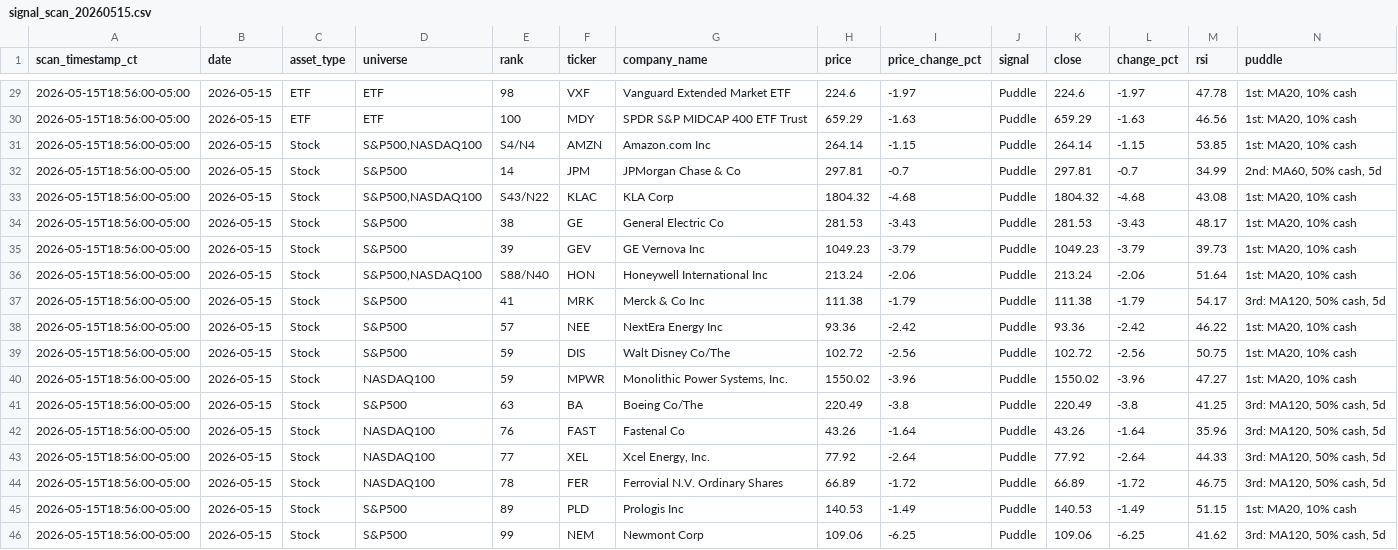
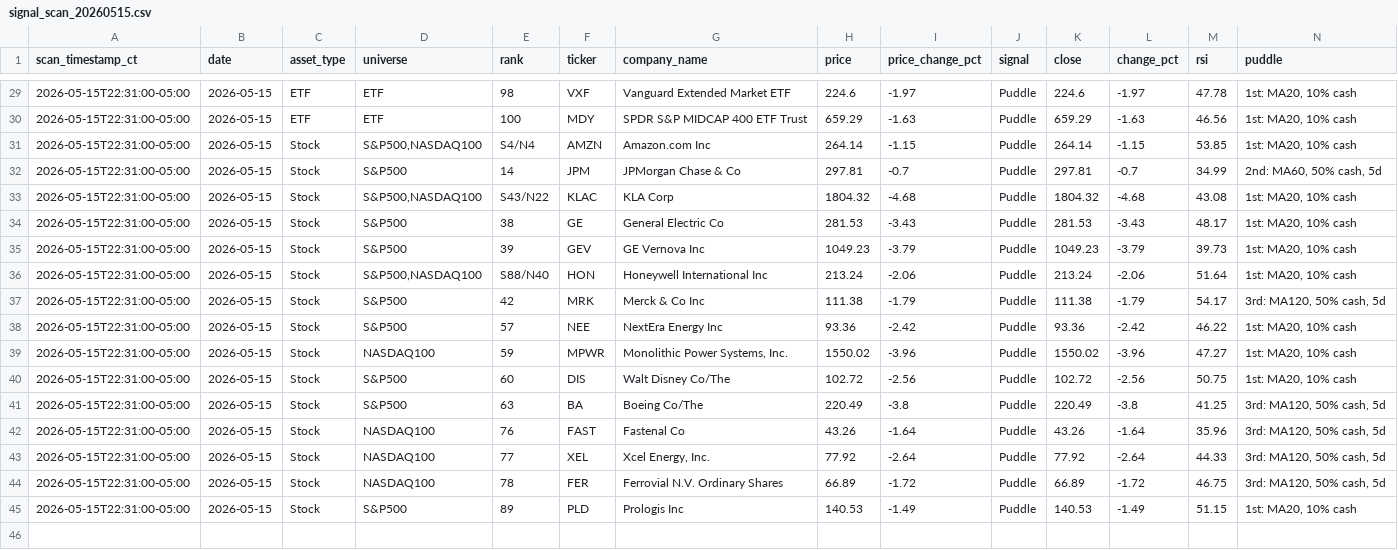
Before and after one commit to jangjb1204-sys/puddle-signal-dashboard, a CSV file: signal_scans/signal_scan_20260515.csv, drawn as a sheet; only a part is shown, gaps mark what is left out; the diff covers the shown part only.

```diff
--- a/signal_scans/signal_scan_20260515.csv
+++ b/signal_scans/signal_scan_20260515.csv
@@ -29,18 +29,17 @@ scan_timestamp_ct,date,asset_type,universe,rank,ticker,company_name,price,price_
-2026-05-15T18:56:00-05:00,2026-05-15,ETF,ETF,98,VXF,Vanguard Extended Market ETF,224.6,-1.97,Puddle,224.6,-1.97,47.78,"1st: MA20, 10% cash"
-2026-05-15T18:56:00-05:00,2026-05-15,ETF,ETF,100,MDY,SPDR S&P MIDCAP 400 ETF Trust,659.29,-1.63,Puddle,659.29,-1.63,46.56,"1st: MA20, 10% cash"
-2026-05-15T18:56:00-05:00,2026-05-15,Stock,"S&P500,NASDAQ100",S4/N4,AMZN,Amazon.com Inc,264.14,-1.15,Puddle,264.14,-1.15,53.85,"1st: MA20, 10% cash"
-2026-05-15T18:56:00-05:00,2026-05-15,Stock,S&P500,14,JPM,JPMorgan Chase & Co,297.81,-0.7,Puddle,297.81,-0.7,34.99,"2nd: MA60, 50% cash, 5d"
-2026-05-15T18:56:00-05:00,2026-05-15,Stock,"S&P500,NASDAQ100",S43/N22,KLAC,KLA Corp,1804.32,-4.68,Puddle,1804.32,-4.68,43.08,"1st: MA20, 10% cash"
-2026-05-15T18:56:00-05:00,2026-05-15,Stock,S&P500,38,GE,General Electric Co,281.53,-3.43,Puddle,281.53,-3.43,48.17,"1st: MA20, 10% cash"
-2026-05-15T18:56:00-05:00,2026-05-15,Stock,S&P500,39,GEV,GE Vernova Inc,1049.23,-3.79,Puddle,1049.23,-3.79,39.73,"1st: MA20, 10% cash"
-2026-05-15T18:56:00-05:00,2026-05-15,Stock,"S&P500,NASDAQ100",S88/N40,HON,Honeywell International Inc,213.24,-2.06,Puddle,213.24,-2.06,51.64,"1st: MA20, 10% cash"
-2026-05-15T18:56:00-05:00,2026-05-15,Stock,S&P500,41,MRK,Merck & Co Inc,111.38,-1.79,Puddle,111.38,-1.79,54.17,"3rd: MA120, 50% cash, 5d"
-2026-05-15T18:56:00-05:00,2026-05-15,Stock,S&P500,57,NEE,NextEra Energy Inc,93.36,-2.42,Puddle,93.36,-2.42,46.22,"1st: MA20, 10% cash"
-2026-05-15T18:56:00-05:00,2026-05-15,Stock,S&P500,59,DIS,Walt Disney Co/The,102.72,-2.56,Puddle,102.72,-2.56,50.75,"1st: MA20, 10% cash"
-2026-05-15T18:56:00-05:00,2026-05-15,Stock,NASDAQ100,59,MPWR,"Monolithic Power Systems, Inc.",1550.02,-3.96,Puddle,1550.02,-3.96,47.27,"1st: MA20, 10% cash"
-2026-05-15T18:56:00-05:00,2026-05-15,Stock,S&P500,63,BA,Boeing Co/The,220.49,-3.8,Puddle,220.49,-3.8,41.25,"3rd: MA120, 50% cash, 5d"
-2026-05-15T18:56:00-05:00,2026-05-15,Stock,NASDAQ100,76,FAST,Fastenal Co,43.26,-1.64,Puddle,43.26,-1.64,35.96,"3rd: MA120, 50% cash, 5d"
-2026-05-15T18:56:00-05:00,2026-05-15,Stock,NASDAQ100,77,XEL,"Xcel Energy, Inc.",77.92,-2.64,Puddle,77.92,-2.64,44.33,"3rd: MA120, 50% cash, 5d"
-2026-05-15T18:56:00-05:00,2026-05-15,Stock,NASDAQ100,78,FER,Ferrovial N.V. Ordinary Shares,66.89,-1.72,Puddle,66.89,-1.72,46.75,"3rd: MA120, 50% cash, 5d"
-2026-05-15T18:56:00-05:00,2026-05-15,Stock,S&P500,89,PLD,Prologis Inc,140.53,-1.49,Puddle,140.53,-1.49,51.15,"1st: MA20, 10% cash"
-2026-05-15T18:56:00-05:00,2026-05-15,Stock,S&P500,99,NEM,Newmont Corp,109.06,-6.25,Puddle,109.06,-6.25,41.62,"3rd: MA120, 50% cash, 5d"
+2026-05-15T22:31:00-05:00,2026-05-15,ETF,ETF,98,VXF,Vanguard Extended Market ETF,224.6,-1.97,Puddle,224.6,-1.97,47.78,"1st: MA20, 10% cash"
+2026-05-15T22:31:00-05:00,2026-05-15,ETF,ETF,100,MDY,SPDR S&P MIDCAP 400 ETF Trust,659.29,-1.63,Puddle,659.29,-1.63,46.56,"1st: MA20, 10% cash"
+2026-05-15T22:31:00-05:00,2026-05-15,Stock,"S&P500,NASDAQ100",S4/N4,AMZN,Amazon.com Inc,264.14,-1.15,Puddle,264.14,-1.15,53.85,"1st: MA20, 10% cash"
+2026-05-15T22:31:00-05:00,2026-05-15,Stock,S&P500,14,JPM,JPMorgan Chase & Co,297.81,-0.7,Puddle,297.81,-0.7,34.99,"2nd: MA60, 50% cash, 5d"
+2026-05-15T22:31:00-05:00,2026-05-15,Stock,"S&P500,NASDAQ100",S43/N22,KLAC,KLA Corp,1804.32,-4.68,Puddle,1804.32,-4.68,43.08,"1st: MA20, 10% cash"
+2026-05-15T22:31:00-05:00,2026-05-15,Stock,S&P500,38,GE,General Electric Co,281.53,-3.43,Puddle,281.53,-3.43,48.17,"1st: MA20, 10% cash"
+2026-05-15T22:31:00-05:00,2026-05-15,Stock,S&P500,39,GEV,GE Vernova Inc,1049.23,-3.79,Puddle,1049.23,-3.79,39.73,"1st: MA20, 10% cash"
+2026-05-15T22:31:00-05:00,2026-05-15,Stock,"S&P500,NASDAQ100",S88/N40,HON,Honeywell International Inc,213.24,-2.06,Puddle,213.24,-2.06,51.64,"1st: MA20, 10% cash"
+2026-05-15T22:31:00-05:00,2026-05-15,Stock,S&P500,42,MRK,Merck & Co Inc,111.38,-1.79,Puddle,111.38,-1.79,54.17,"3rd: MA120, 50% cash, 5d"
+2026-05-15T22:31:00-05:00,2026-05-15,Stock,S&P500,57,NEE,NextEra Energy Inc,93.36,-2.42,Puddle,93.36,-2.42,46.22,"1st: MA20, 10% cash"
+2026-05-15T22:31:00-05:00,2026-05-15,Stock,NASDAQ100,59,MPWR,"Monolithic Power Systems, Inc.",1550.02,-3.96,Puddle,1550.02,-3.96,47.27,"1st: MA20, 10% cash"
+2026-05-15T22:31:00-05:00,2026-05-15,Stock,S&P500,60,DIS,Walt Disney Co/The,102.72,-2.56,Puddle,102.72,-2.56,50.75,"1st: MA20, 10% cash"
+2026-05-15T22:31:00-05:00,2026-05-15,Stock,S&P500,63,BA,Boeing Co/The,220.49,-3.8,Puddle,220.49,-3.8,41.25,"3rd: MA120, 50% cash, 5d"
+2026-05-15T22:31:00-05:00,2026-05-15,Stock,NASDAQ100,76,FAST,Fastenal Co,43.26,-1.64,Puddle,43.26,-1.64,35.96,"3rd: MA120, 50% cash, 5d"
+2026-05-15T22:31:00-05:00,2026-05-15,Stock,NASDAQ100,77,XEL,"Xcel Energy, Inc.",77.92,-2.64,Puddle,77.92,-2.64,44.33,"3rd: MA120, 50% cash, 5d"
+2026-05-15T22:31:00-05:00,2026-05-15,Stock,NASDAQ100,78,FER,Ferrovial N.V. Ordinary Shares,66.89,-1.72,Puddle,66.89,-1.72,46.75,"3rd: MA120, 50% cash, 5d"
+2026-05-15T22:31:00-05:00,2026-05-15,Stock,S&P500,89,PLD,Prologis Inc,140.53,-1.49,Puddle,140.53,-1.49,51.15,"1st: MA20, 10% cash"
```
Also changed, not shown: 29 edited cells elsewhere in this file.
